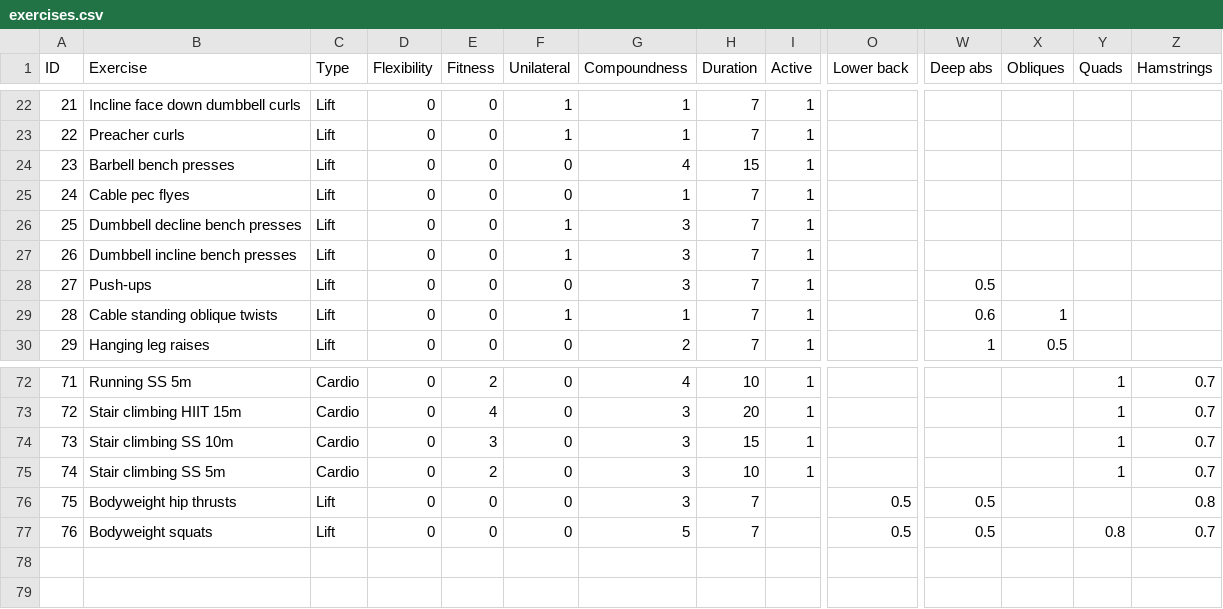
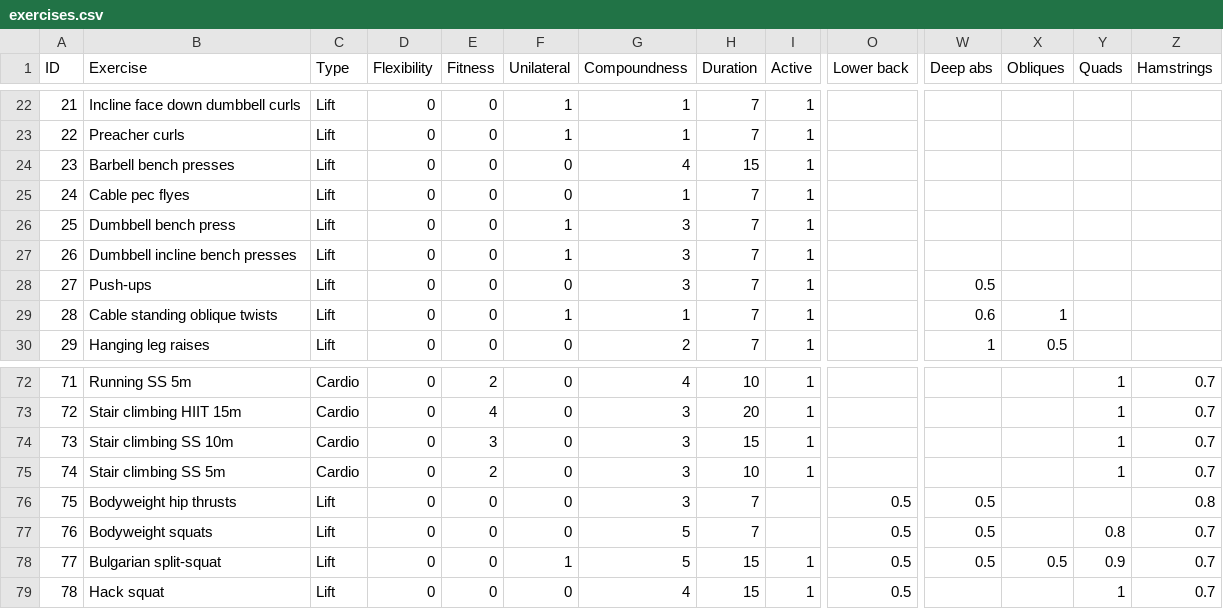
Before and after one commit to MarijQ/Smart-Workout-Generator, a CSV file: inputs/exercises.csv, drawn as a sheet; only a part is shown, gaps mark what is left out; rows hold the shown columns only; the diff names each change by its address in the sheet, - before the commit and + after, or states it on an @@ line.

```diff
--- a/inputs/exercises.csv
+++ b/inputs/exercises.csv
-B26 (Exercise): Dumbbell decline bench presses
+B26 (Exercise): Dumbbell bench press
+row 78: 77 | Bulgarian split-squat | Lift | 0 | 0 | 1 | 5 | 15 | 1 | 0.5 | 0.5 | 0.5 | 0.9 | 0.7
+row 79: 78 | Hack squat | Lift | 0 | 0 | 0 | 4 | 15 | 1 | 0.5 |  |  | 1 | 0.7
```
Also changed, not shown: inputs/history.csv, 1 other file.
